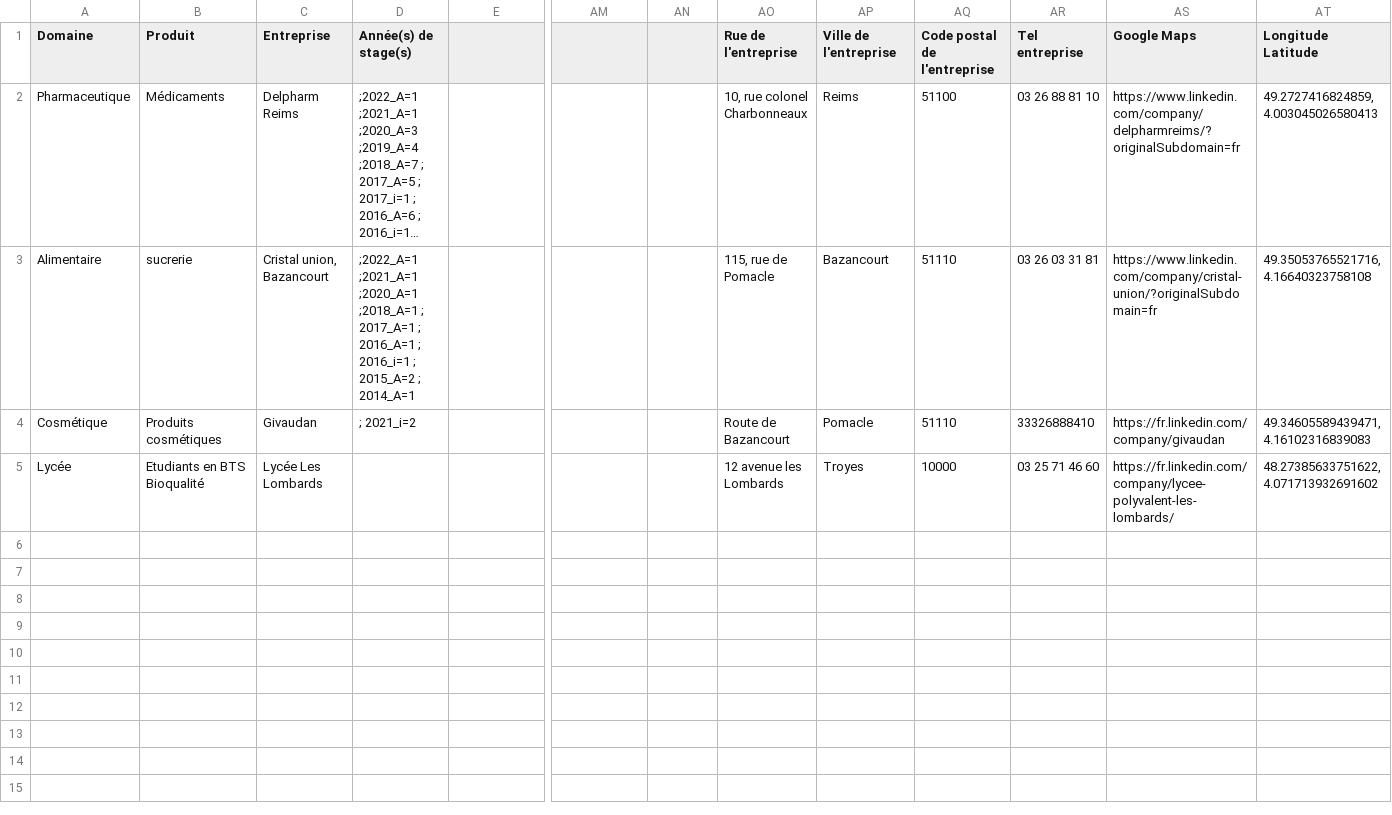
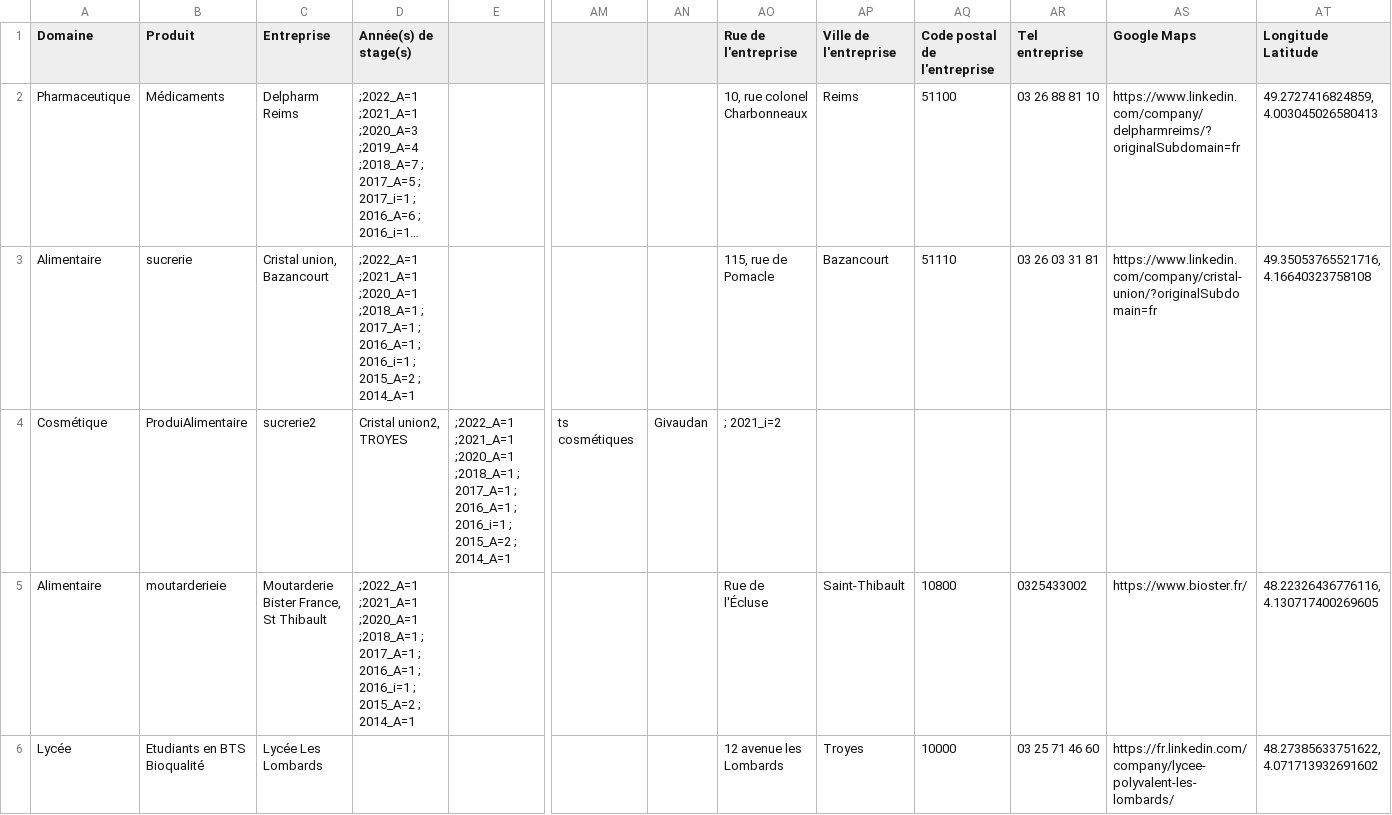
Before and after one commit to JLPruvost/Appli_Lieux_de_stages, a CSV file: Entreprises_Complet2.csv, drawn as a sheet; only a part is shown, gaps mark what is left out; long unchanged cells end in …; removed rows and columns are numbered as before the commit, all else as after; rows hold the shown columns only; the diff names each change by its address in the sheet, - before the commit and + after, or states it on an @@ line.

Commit message:
Update Entreprises_Complet2.csv
test ajout BISTER dans fichier en ligne (avant lycée)

```diff
--- a/Entreprises_Complet2.csv
+++ b/Entreprises_Complet2.csv
-row 4: Cosmétique | Produits cosmétiques | Givaudan | ; 2021_i=2 |  |  |  | Route de Bazancourt | Pomacle | 51110 | 33326888410 | https://fr.linkedin.com/company/givaudan | 49.34605589439471, 4.16102316839083
+row 4: Cosmétique | ProduiAlimentaire | sucrerie2 | Cristal union2, TROYES | ;2022_A=1 ;2021_A=1 ;2020_A=1 ;2018_A=1 ; 2017_A=1 ; 2016_A=1 ; 2016_i=1 ; 2015_A=2 ; 2014_A=1 | ts cosmétiques | Givaudan | ; 2021_i=2
+row 5: Alimentaire | moutarderieie | Moutarderie Bister France, St Thibault | ;2022_A=1 ;2021_A=1 ;2020_A=1 ;2018_A=1 ; 2017_A=1 ; 2016_A=1 ; 2016_i=1 ; 2015_A=2 ; 2014_A=1 |  |  |  | Rue de l'Écluse | Saint-Thibault | 10800 | 0325433002 | https://www.bioster.fr/ | 48.22326436776116, 4.130717400269605
```
